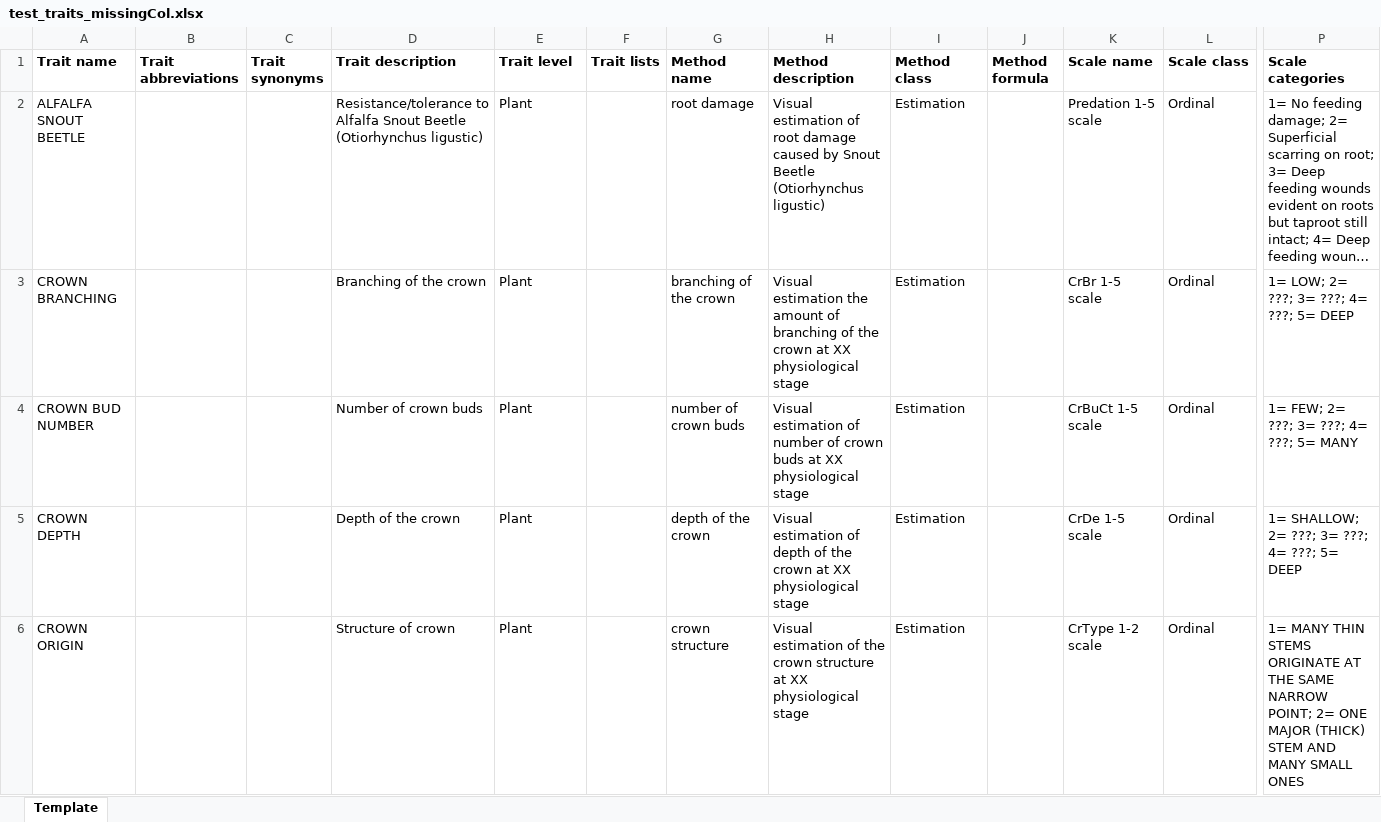
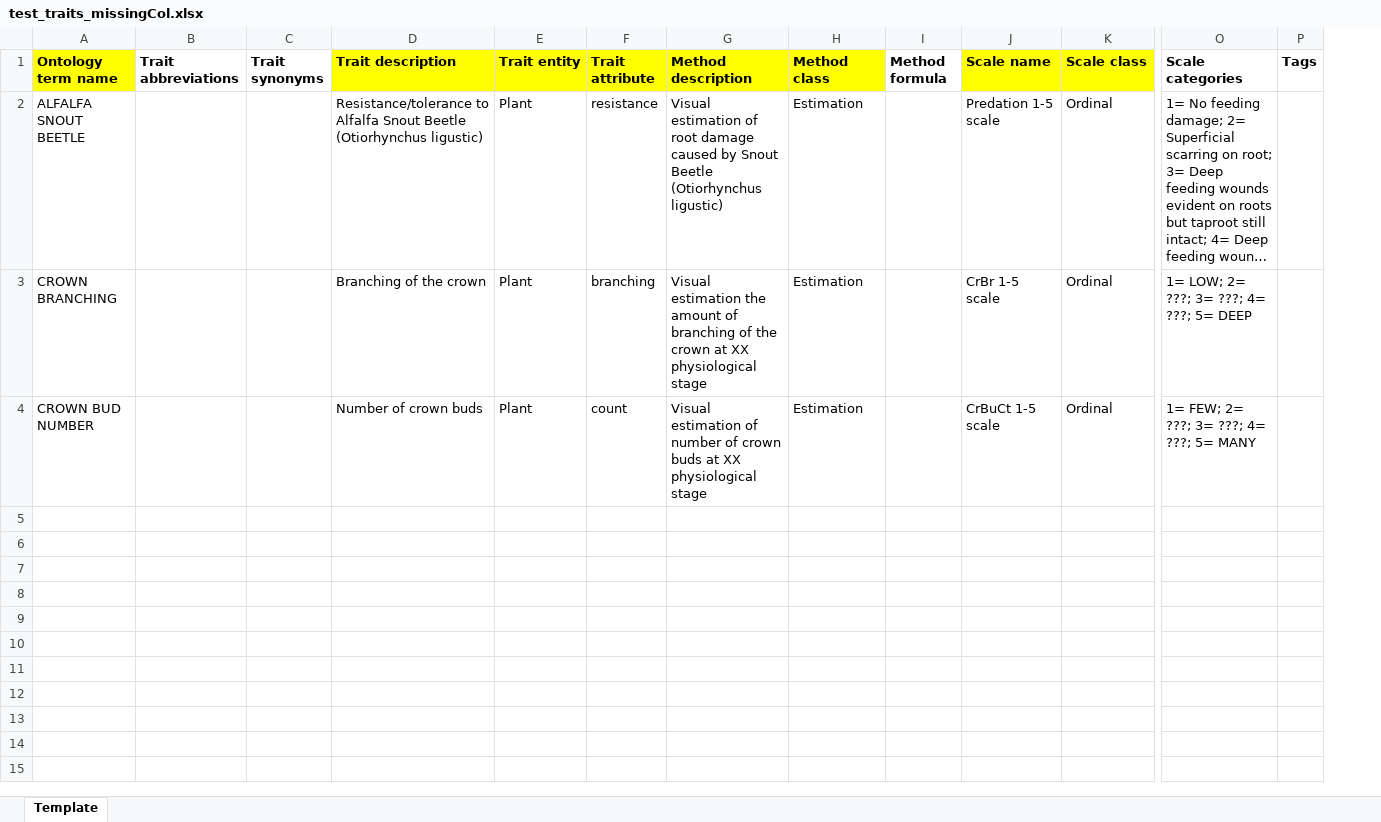
Before and after one commit to Breeding-Insight/taf, an Excel workbook: src/files/TraitImport_v03/test_traits_missingCol.xlsx, sheet Template, drawn as a sheet; only a part is shown, gaps mark what is left out; long unchanged cells end in …; values as stored, in another font and other column widths than the file's, no borders; removed rows and columns are numbered as before the commit, all else as after; rows hold the shown columns only; the diff covers the shown part only; the diff names each change by its address in the sheet, - before the commit and + after, or states it on an @@ line.

Commit message:
trait import v0.4 changes

```diff
--- a/src/files/TraitImport_v03/test_traits_missingCol.xlsx (sheet Template)
+++ b/src/files/TraitImport_v03/test_traits_missingCol.xlsx (sheet Template)
-column G (Method name), rows 2-4: root damage | branching of the crown | number of crown buds
+column P (Tags), empty
-A1: Trait name
+A1: Ontology term name
-A1 fill: none
+A1 fill: #FFFF00
-D1:F1 fill: none
+D1:F1 fill: #FFFF00
-E1: Trait level
+E1: Trait entity
-F1: Trait lists
+F1: Trait attribute
-G1:H1 fill: none
+G1:H1 fill: #FFFF00
-J1:K1 fill: none
+J1:K1 fill: #FFFF00
-F2 (Trait attribute): (empty)
+F2 (Trait attribute): resistance
-F3 (Trait attribute): (empty)
+F3 (Trait attribute): branching
-F4 (Trait attribute): (empty)
+F4 (Trait attribute): count
-row 5: CROWN DEPTH |  |  | Depth of the crown | Plant |  | depth of the crown | Visual estimation of depth of the crown at XX physiological stage | Estimation |  | CrDe 1-5 scale | Ordinal | 1= SHALLOW; 2= ???; 3= ???; 4= ???; 5= DEEP
-row 6: CROWN ORIGIN |  |  | Structure of crown | Plant |  | crown structure | Visual estimation of the crown structure at XX physiological stage | Estimation |  | CrType 1-2 scale | Ordinal | 1= MANY THIN STEMS ORIGINATE AT THE SAME NARROW POINT; 2= ONE MAJOR (THICK) STEM AND MANY SMALL ONES
```
Also changed, not shown: 83 removed rows elsewhere in this sheet, src/files/TraitImport_v03/test_import-xlsx.xlsx, src/files/TraitImport_v03/test_traits_dupCol.xlsx, 9 other files.
